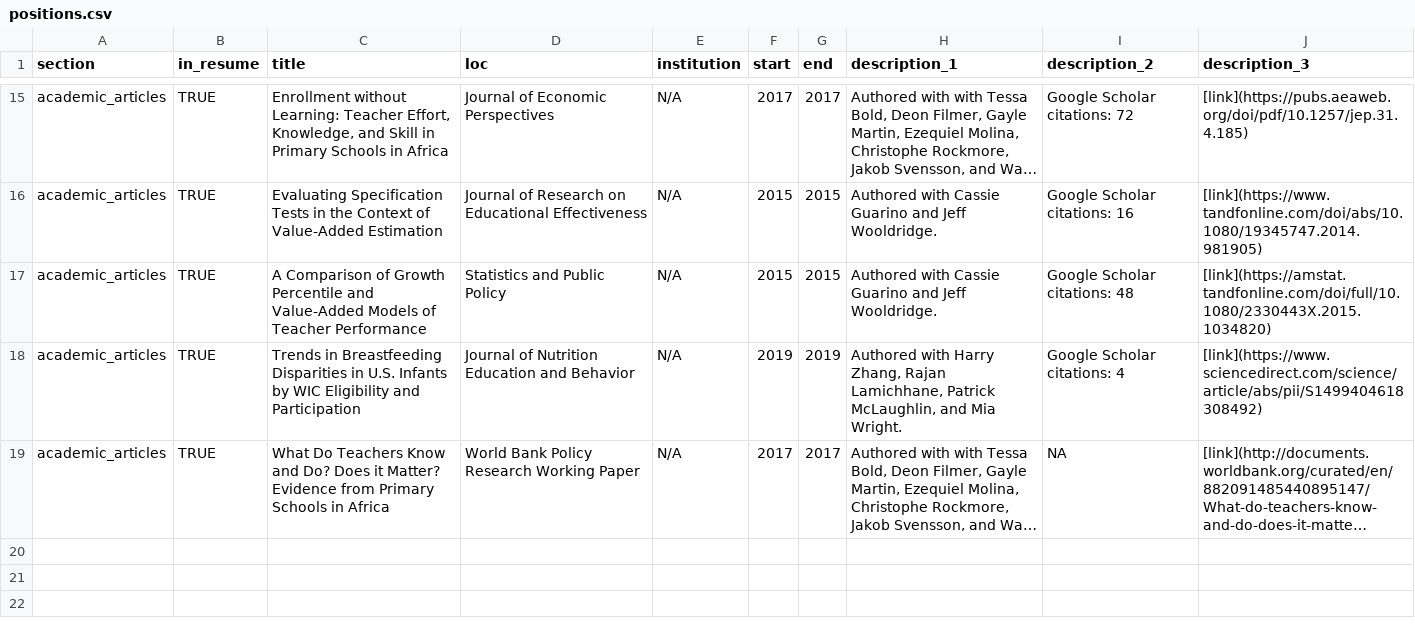
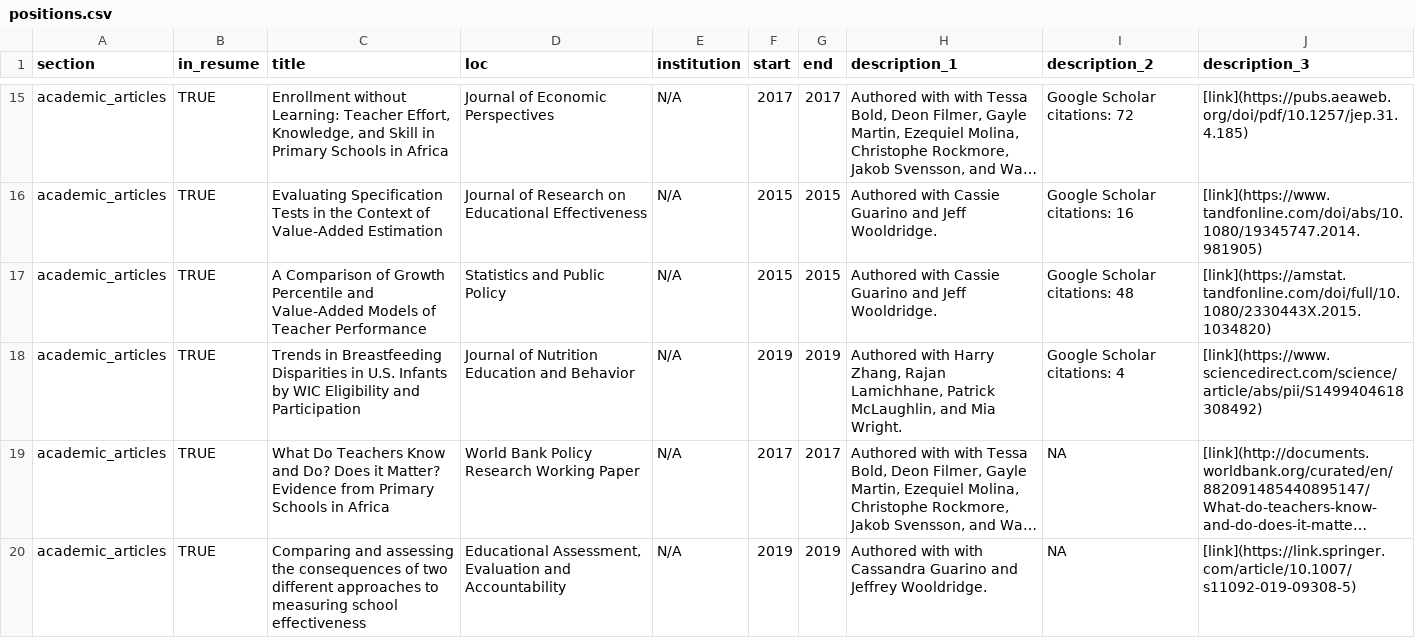
Before and after one commit to stacybri/cv, a CSV file: positions.csv, drawn as a sheet; only a part is shown, gaps mark what is left out; long unchanged cells end in …; the diff names each change by its address in the sheet, - before the commit and + after, or states it on an @@ line.

```diff
--- a/positions.csv
+++ b/positions.csv
+row 20: academic_articles | TRUE | Comparing and assessing the consequences of two different approaches to measuring school effectiveness | Educational Assessment, Evaluation and Accountability | N/A | 2019 | 2019 | Authored with with Cassandra Guarino and Jeffrey Wooldridge. | NA | [link](https://link.springer.com/article/10.1007/s11092-019-09308-5)
```
Also changed, not shown: 3 other files.
